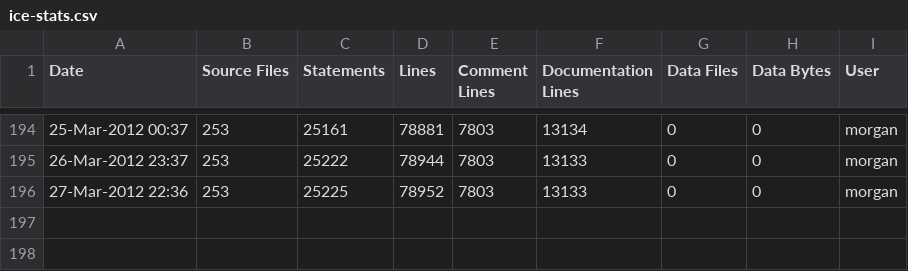
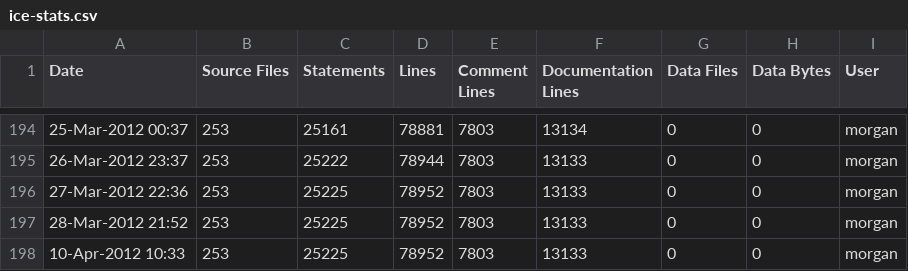
Before and after one commit to A7med-Shoukry/g3d, a CSV file: G3D9/G3D.lib/ice-stats.csv, drawn as a sheet; only a part is shown, gaps mark what is left out; the diff names each change by its address in the sheet, - before the commit and + after, or states it on an @@ line.

```diff
--- a/G3D9/G3D.lib/ice-stats.csv
+++ b/G3D9/G3D.lib/ice-stats.csv
+row 197: 28-Mar-2012 21:52 | 253 | 25225 | 78952 | 7803 | 13133 | 0 | 0 | morgan
+row 198: 10-Apr-2012 10:33 | 253 | 25225 | 78952 | 7803 | 13133 | 0 | 0 | morgan
```
Also changed, not shown: G3D9/GLG3D.lib/ice-stats.csv, 3 other files.
